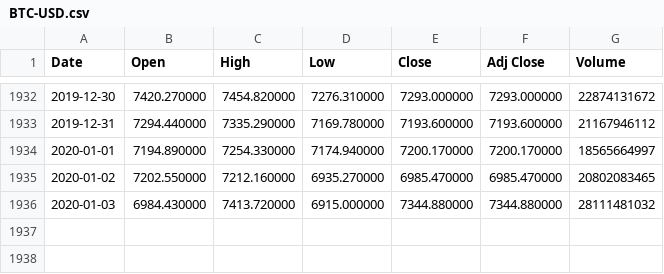
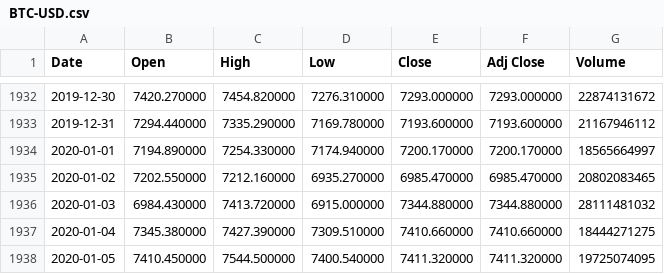
Before and after one commit to FlyingLooper/BTC-Forecaster, a CSV file: BTC-USD.csv, drawn as a sheet; only a part is shown, gaps mark what is left out; the diff names each change by its address in the sheet, - before the commit and + after, or states it on an @@ line.

Commit message:
update historical data

```diff
--- a/BTC-USD.csv
+++ b/BTC-USD.csv
+row 1937: 2020-01-04 | 7345.380000 | 7427.390000 | 7309.510000 | 7410.660000 | 7410.660000 | 18444271275
+row 1938: 2020-01-05 | 7410.450000 | 7544.500000 | 7400.540000 | 7411.320000 | 7411.320000 | 19725074095
```
